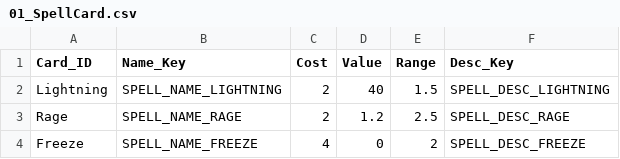
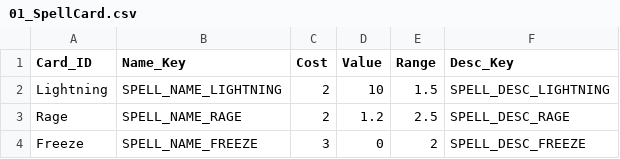
Before and after one commit to ssm3842/Inklash, a CSV file: Assets/Scripts/Csv/01_SpellCard.csv, drawn as a sheet.

```diff
--- a/Assets/Scripts/Csv/01_SpellCard.csv
+++ b/Assets/Scripts/Csv/01_SpellCard.csv
@@ -1,4 +1,4 @@
 Card_ID,Name_Key,Cost,Value,Range,Desc_Key
-Lightning,SPELL_NAME_LIGHTNING,2,40,1.5,SPELL_DESC_LIGHTNING
+Lightning,SPELL_NAME_LIGHTNING,2,10,1.5,SPELL_DESC_LIGHTNING
 Rage,SPELL_NAME_RAGE,2,1.2,2.5,SPELL_DESC_RAGE
-Freeze,SPELL_NAME_FREEZE,4,0,2,SPELL_DESC_FREEZE
+Freeze,SPELL_NAME_FREEZE,3,0,2,SPELL_DESC_FREEZE
```
Also changed, not shown: Assets/Scripts/Csv/00_UnitCard.csv, Assets/Scripts/Csv/03_EnemyCard.csv, 14 other files.
